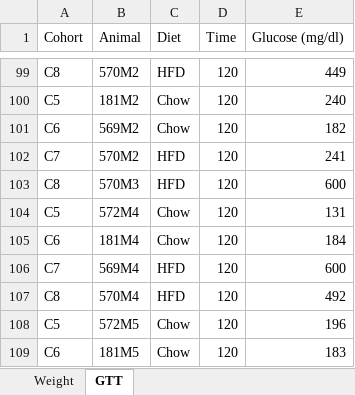
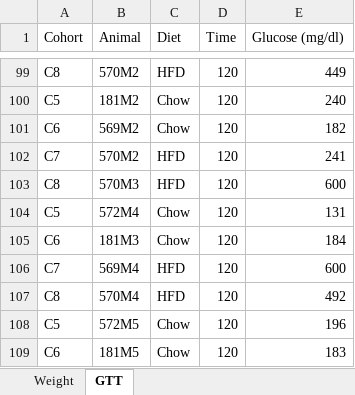
Before and after one commit to KravitzLab/Schoukroun2026, an Excel workbook: Data/Figure 3/Mouse weight & GTT/Weight&GTTCohort3.xlsx, sheet GTT, drawn as a sheet; only a part is shown, gaps mark what is left out; values as stored, in another font and other column widths than the file's, no borders; the diff covers the shown part only; the diff names each change by its address in the sheet, - before the commit and + after, or states it on an @@ line.

```diff
--- a/Data/Figure 3/Mouse weight & GTT/Weight&GTTCohort3.xlsx (sheet GTT)
+++ b/Data/Figure 3/Mouse weight & GTT/Weight&GTTCohort3.xlsx (sheet GTT)
-B105 (Animal): 181M4
+B105 (Animal): 181M3
```
Also changed, not shown: 5 edited cells elsewhere in this sheet.
